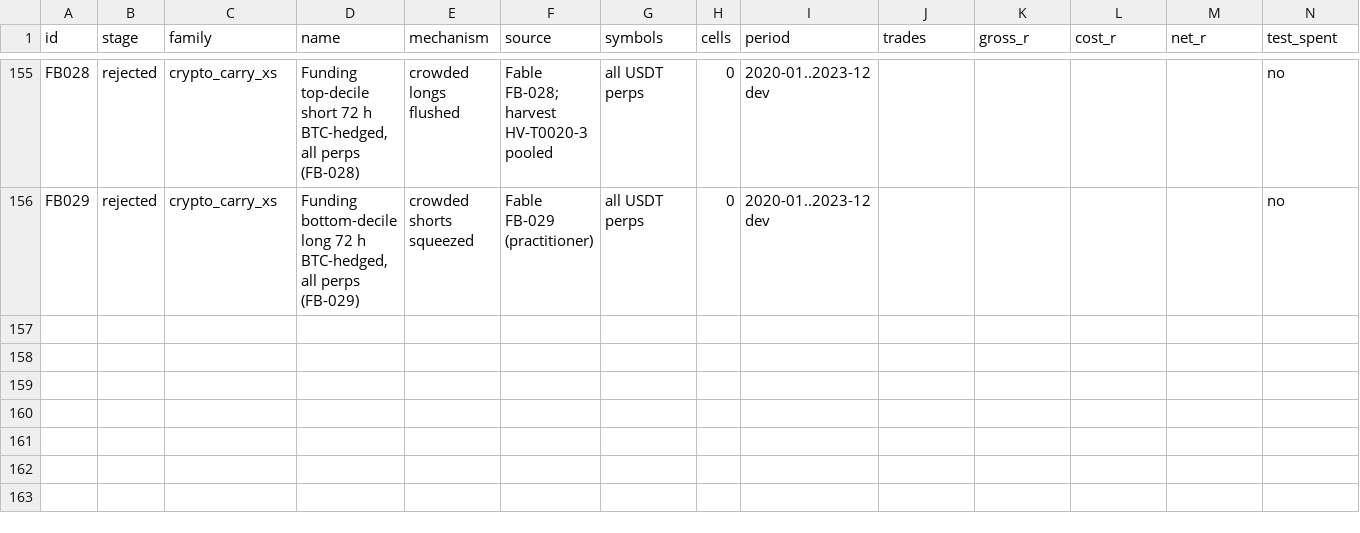
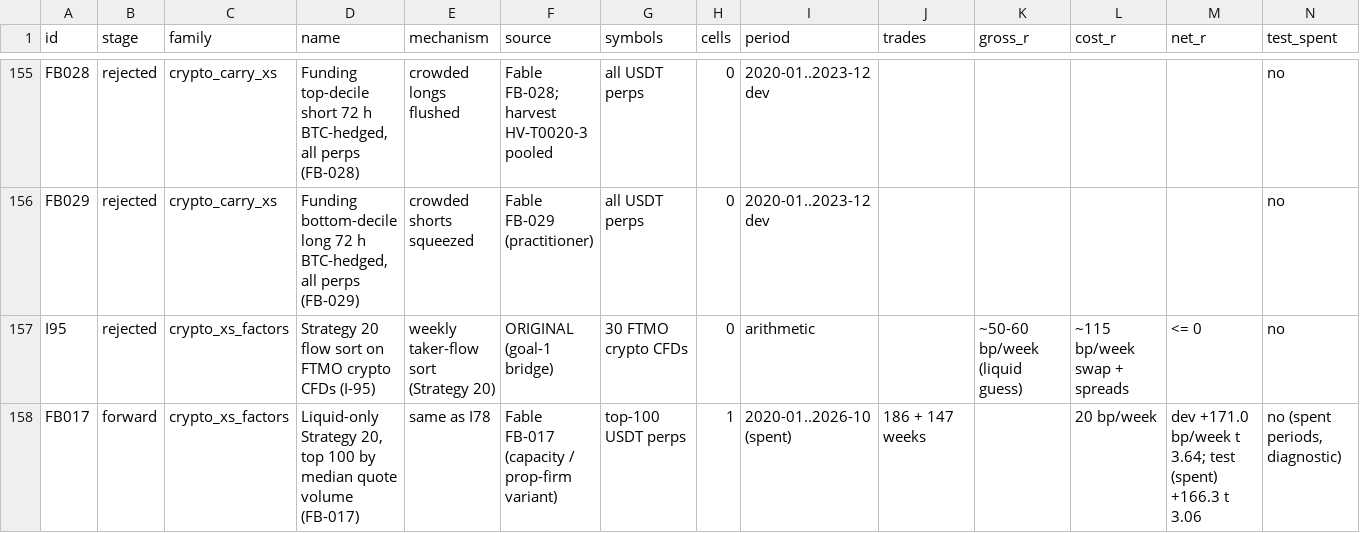
Before and after one commit to hslu-jwn/claude-backtester_V2, a CSV file: research/ledger.csv, drawn as a sheet; only a part is shown, gaps mark what is left out; rows hold the shown columns only; the diff names each change by its address in the sheet, - before the commit and + after, or states it on an @@ line.

```diff
--- a/research/ledger.csv
+++ b/research/ledger.csv
+row 157: I95 | rejected | crypto_xs_factors | Strategy 20 flow sort on FTMO crypto CFDs (I-95) | weekly taker-flow sort (Strategy 20) | ORIGINAL (goal-1 bridge) | 30 FTMO crypto CFDs | 0 | arithmetic |  | ~50-60 bp/week (liquid guess) | ~115 bp/week swap + spreads | <= 0 | no
+row 158: FB017 | forward | crypto_xs_factors | Liquid-only Strategy 20, top 100 by median quote volume (FB-017) | same as I78 | Fable FB-017 (capacity / prop-firm variant) | top-100 USDT perps | 1 | 2020-01..2026-10 (spent) | 186 + 147 weeks |  | 20 bp/week | dev +171.0 bp/week t 3.64; test (spent) +166.3 t 3.06 | no (spent periods, diagnostic)
```
Also changed, not shown: 8 other files.
